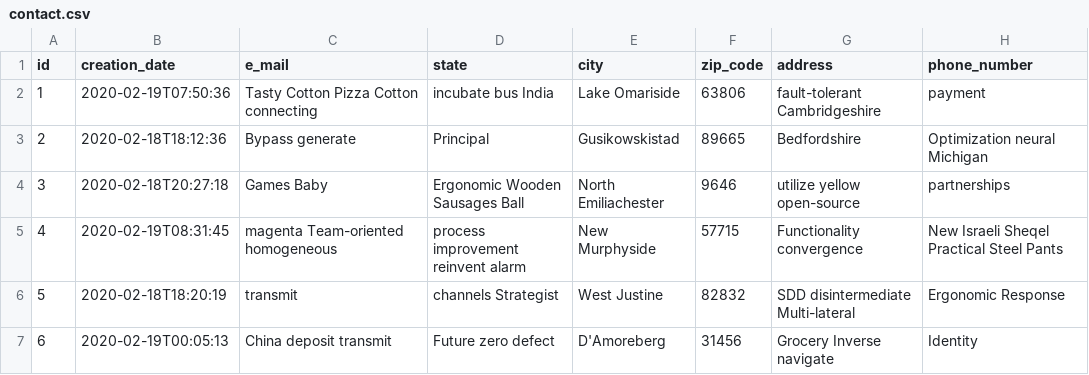
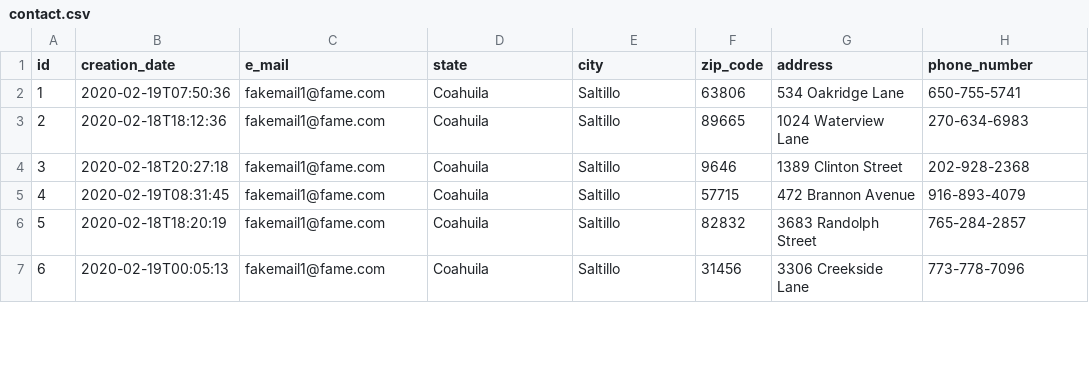
Before and after one commit to AndresRamosC/IJSchoolAdministrationService, a CSV file: src/main/resources/config/liquibase/fake-data/contact.csv, drawn as a sheet; only a part is shown; the diff covers the shown part only.

```diff
--- a/src/main/resources/config/liquibase/fake-data/contact.csv
+++ b/src/main/resources/config/liquibase/fake-data/contact.csv
@@ -1,7 +1,7 @@
 id;creation_date;e_mail;state;city;zip_code;address;phone_number
-1;2020-02-19T07:50:36;Tasty Cotton Pizza Cotton connecting;incubate bus India;Lake Omariside;63806;fault-tolerant Cambridgeshire;payment
-2;2020-02-18T18:12:36;Bypass generate;Principal;Gusikowskistad;89665;Bedfordshire;Optimization neural Michigan
-3;2020-02-18T20:27:18;Games Baby;Ergonomic Wooden Sausages Ball;North Emiliachester;9646;utilize yellow open-source;partnerships
-4;2020-02-19T08:31:45;magenta Team-oriented homogeneous;process improvement reinvent alarm;New Murphyside;57715;Functionality convergence;New Israeli Sheqel Practical Steel Pants
-5;2020-02-18T18:20:19;transmit;channels Strategist;West Justine;82832;SDD disintermediate Multi-lateral;Ergonomic Response
-6;2020-02-19T00:05:13;China deposit transmit;Future zero defect;D'Amoreberg;31456;Grocery Inverse navigate;Identity
+1;2020-02-19T07:50:36;fakemail1@fame.com;Coahuila;Saltillo;63806;534  Oakridge Lane;650-755-5741
+2;2020-02-18T18:12:36;fakemail1@fame.com;Coahuila;Saltillo;89665;1024  Waterview Lane;270-634-6983
+3;2020-02-18T20:27:18;fakemail1@fame.com;Coahuila;Saltillo;9646;1389  Clinton Street;202-928-2368
+4;2020-02-19T08:31:45;fakemail1@fame.com;Coahuila;Saltillo;57715;472  Brannon Avenue;916-893-4079
+5;2020-02-18T18:20:19;fakemail1@fame.com;Coahuila;Saltillo;82832;3683  Randolph Street;765-284-2857
+6;2020-02-19T00:05:13;fakemail1@fame.com;Coahuila;Saltillo;31456;3306  Creekside Lane;773-778-7096
```
Also changed, not shown: 20 edited cells elsewhere in this file, src/main/resources/config/liquibase/fake-data/assignment.csv, src/main/resources/config/liquibase/fake-data/class_group.csv, 17 other files.
